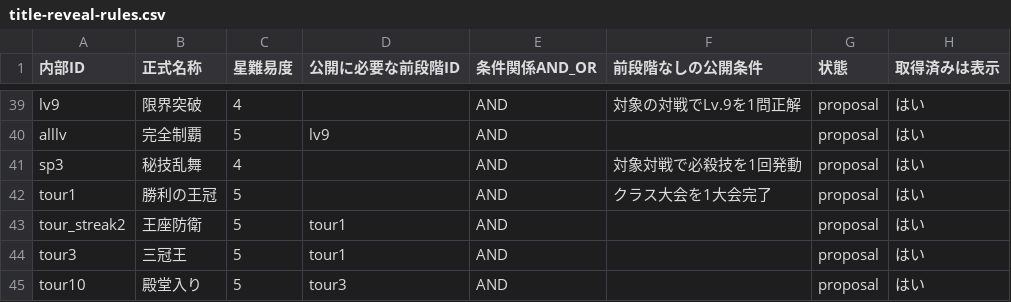
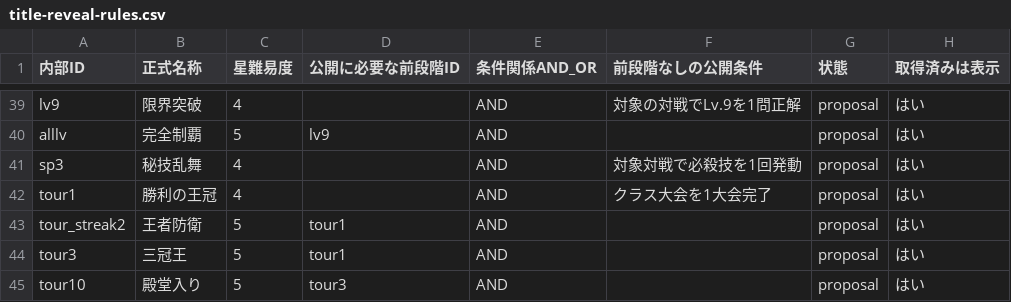
Before and after one commit to asumax1128/factorfactor, a CSV file: docs/next-update/title-reveal-rules.csv, drawn as a sheet; only a part is shown, gaps mark what is left out.

Commit message:
fix: honor latest title corrections and document full reconciliation

```diff
--- a/docs/next-update/title-reveal-rules.csv
+++ b/docs/next-update/title-reveal-rules.csv
@@ -41,4 +41,4 @@ alllv,完全制覇,5,lv9,AND,,proposal,はい
 sp3,秘技乱舞,4,,AND,対象対戦で必殺技を1回発動,proposal,はい
-tour1,勝利の王冠,5,,AND,クラス大会を1大会完了,proposal,はい
-tour_streak2,王座防衛,5,tour1,AND,,proposal,はい
+tour1,勝利の王冠,4,,AND,クラス大会を1大会完了,proposal,はい
+tour_streak2,王者防衛,5,tour1,AND,,proposal,はい
 tour3,三冠王,5,tour1,AND,,proposal,はい
```
Also changed, not shown: docs/next-update/titles-mapping.csv, 6 other files.
